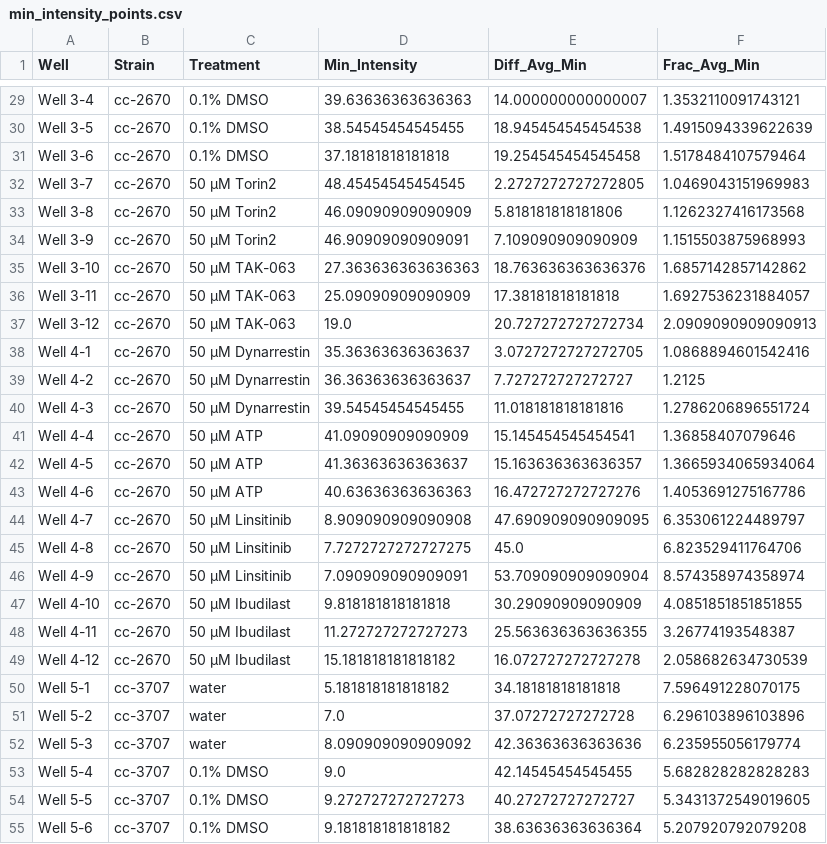
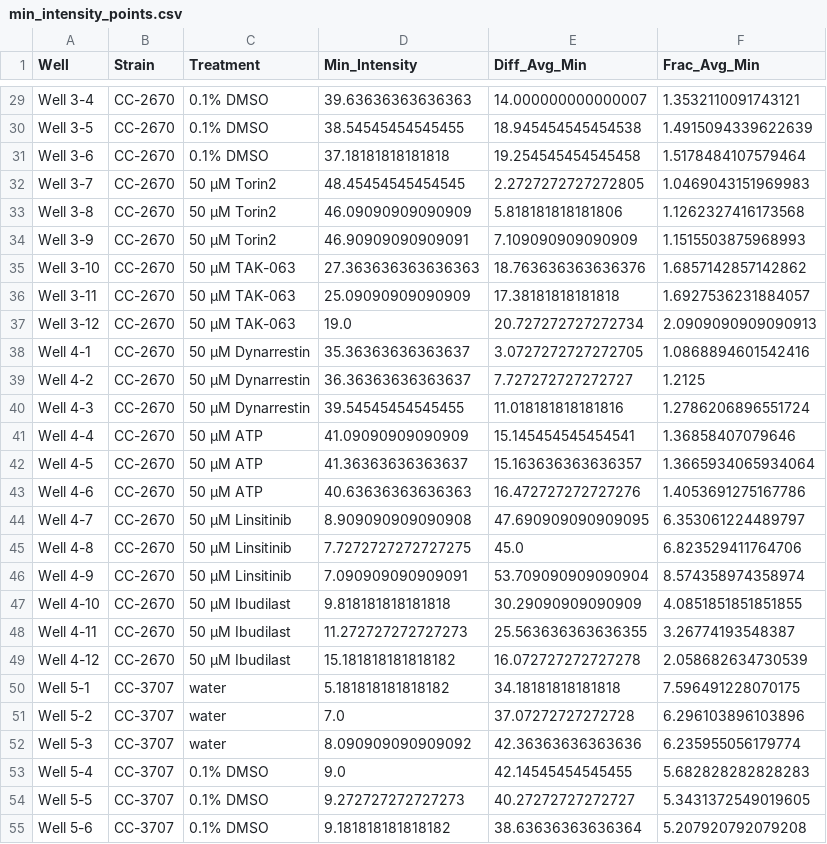
Before and after one commit to Arcadia-Science/2024-chlamy-mutant-motility-pub, a CSV file: results/linescan_drug_results/min_intensity_points.csv, drawn as a sheet; only a part is shown, gaps mark what is left out; the diff covers the shown part only; the diff names each change by its address in the sheet, - before the commit and + after, or states it on an @@ line.

```diff
--- a/results/linescan_drug_results/min_intensity_points.csv
+++ b/results/linescan_drug_results/min_intensity_points.csv
-B29:B49 (Strain): cc-2670
+B29:B49 (Strain): CC-2670
-B50:B55 (Strain): cc-3707
+B50:B55 (Strain): CC-3707
```
Also changed, not shown: 45 edited cells elsewhere in this file, results/linescan_drug_results/statistical_results.csv, results/linescan_strain_results/pixel_33_37_min_comparisons.csv, 12 other files.
